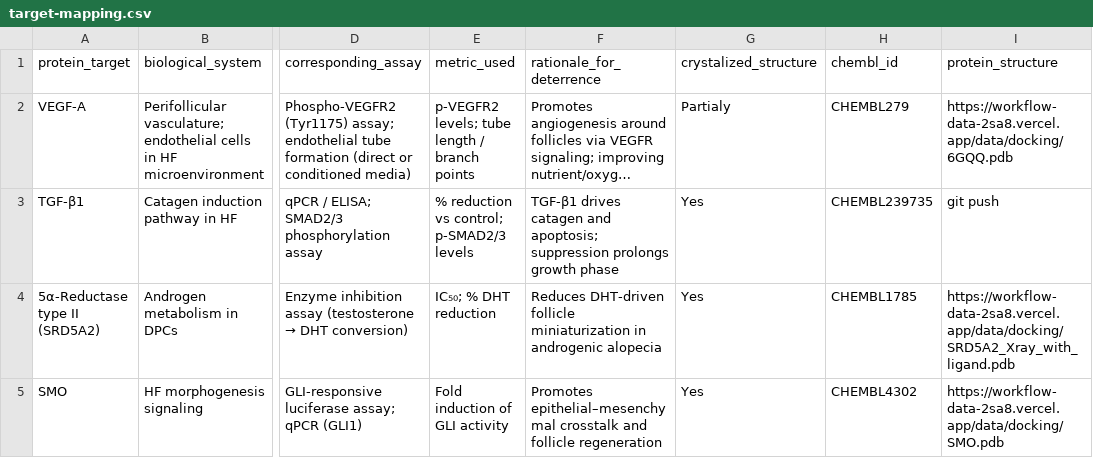
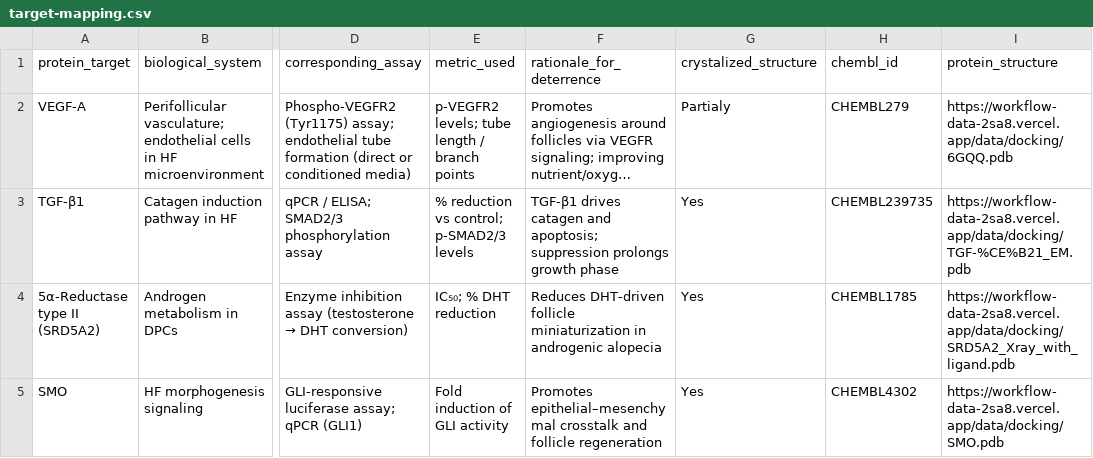
Before and after one commit to NYB-AI/workflow-data, a CSV file: public/data/gtc/target-mapping.csv, drawn as a sheet; only a part is shown, gaps mark what is left out; long unchanged cells end in …; the diff names each change by its address in the sheet, - before the commit and + after, or states it on an @@ line.

Commit message:
fix: target mapping

```diff
--- a/public/data/gtc/target-mapping.csv
+++ b/public/data/gtc/target-mapping.csv
-I3 (protein_structure): git push
+I3 (protein_structure): https://workflow-data-2sa8.vercel.app/data/docking/TGF-%CE%B21_EM.pdb
```
